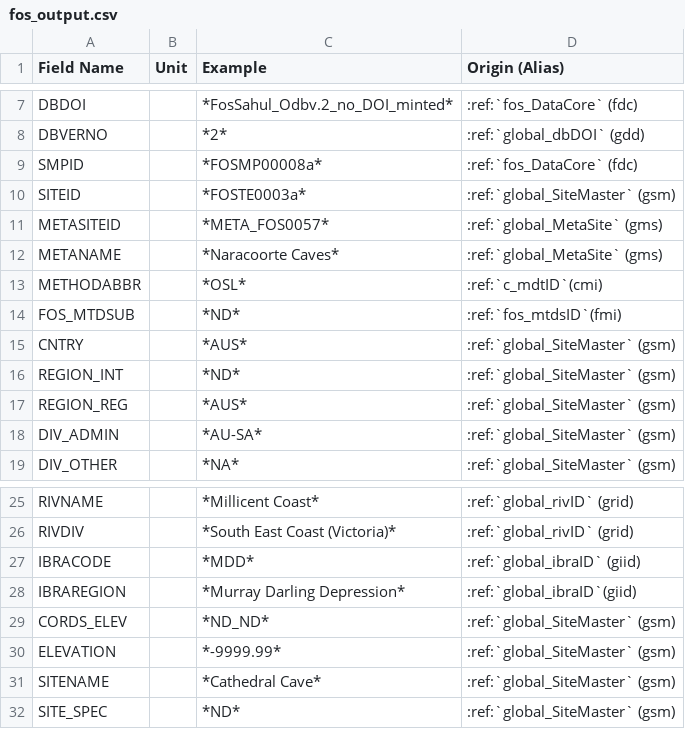
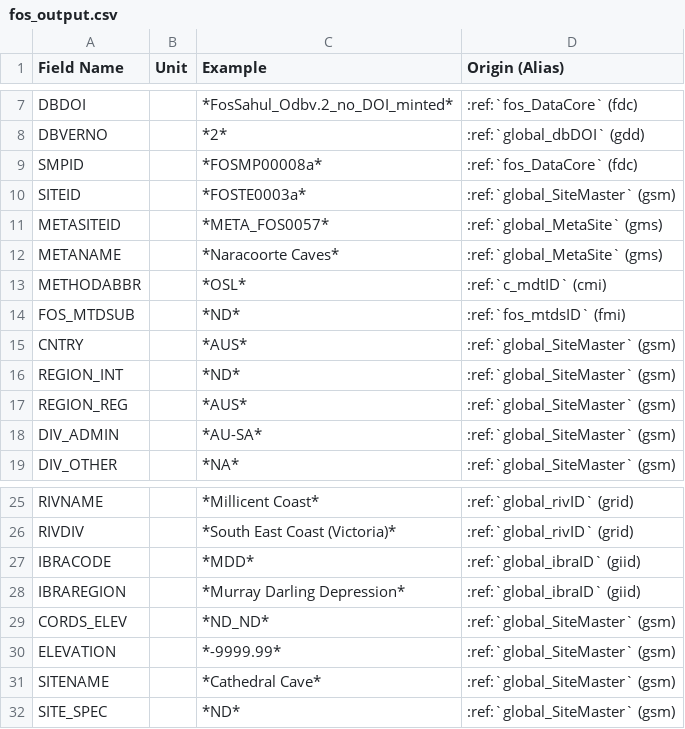
Before and after one commit to octopus-db/documentation, a CSV file: docs/source/csv_tables/fos_output.csv, drawn as a sheet; only a part is shown, gaps mark what is left out.

Commit message:
...

```diff
--- a/docs/source/csv_tables/fos_output.csv
+++ b/docs/source/csv_tables/fos_output.csv
@@ -12,4 +12,4 @@ METASITEID,,*META_FOS0057*,:ref:`global_MetaSite` (gms)
 METANAME,,*Naracoorte Caves*,:ref:`global_MetaSite` (gms)
-METHODABBR,,*OSL*,:ref:`c_mdtID`(cmi)
-FOS_MTDSUB,,*ND*,:ref:`fos_mtdsID`(fmi)
+METHODABBR,,*OSL*,:ref:`c_mdtID` (cmi)
+FOS_MTDSUB,,*ND*,:ref:`fos_mtdsID` (fmi)
 CNTRY,,*AUS*,:ref:`global_SiteMaster` (gsm)
@@ -27,3 +27,3 @@ RIVDIV,,*South East Coast (Victoria)*,:ref:`global_rivID` (grid)
 IBRACODE,,*MDD*,:ref:`global_ibraID` (giid)
-IBRAREGION,,*Murray Darling Depression*,:ref:`global_ibraID`(giid)
+IBRAREGION,,*Murray Darling Depression*,:ref:`global_ibraID` (giid)
 CORDS_ELEV,,*ND_ND*,:ref:`global_SiteMaster` (gsm)
```
